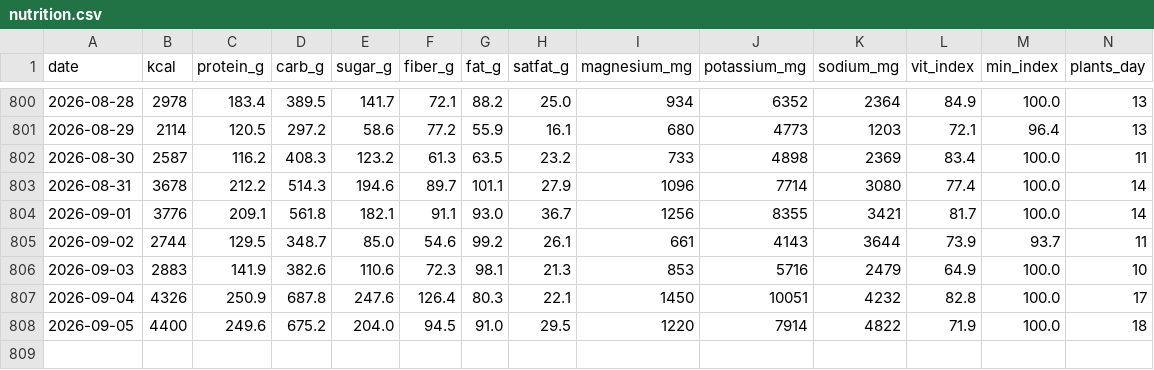
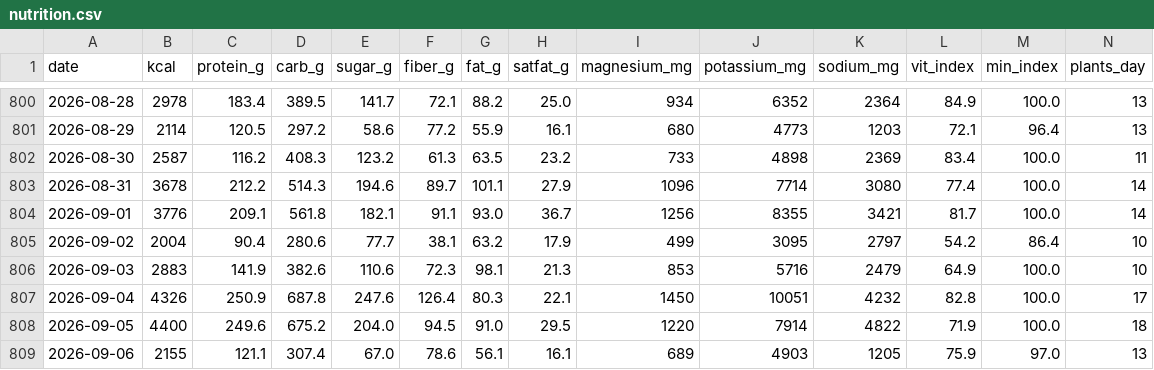
Before and after one commit to micmer-git/micmer-git.github.io, a CSV file: vita/cibo/data/nutrition.csv, drawn as a sheet; only a part is shown, gaps mark what is left out; rows hold the shown columns only; the diff covers the shown part only; the diff names each change by its address in the sheet, - before the commit and + after, or states it on an @@ line.

```diff
--- a/vita/cibo/data/nutrition.csv
+++ b/vita/cibo/data/nutrition.csv
-B805 (kcal): 2744
+B805 (kcal): 2004
-C805 (protein_g): 129.5
+C805 (protein_g): 90.4
-D805 (carb_g): 348.7
+D805 (carb_g): 280.6
-E805 (sugar_g): 85.0
+E805 (sugar_g): 77.7
-F805 (fiber_g): 54.6
+F805 (fiber_g): 38.1
-G805 (fat_g): 99.2
+G805 (fat_g): 63.2
-H805 (satfat_g): 26.1
+H805 (satfat_g): 17.9
-I805 (magnesium_mg): 661
+I805 (magnesium_mg): 499
-J805 (potassium_mg): 4143
+J805 (potassium_mg): 3095
-K805 (sodium_mg): 3644
+K805 (sodium_mg): 2797
-L805 (vit_index): 73.9
+L805 (vit_index): 54.2
-M805 (min_index): 93.7
+M805 (min_index): 86.4
-N805 (plants_day): 11
+N805 (plants_day): 10
+row 809: 2026-09-06 | 2155 | 121.1 | 307.4 | 67.0 | 78.6 | 56.1 | 16.1 | 689 | 4903 | 1205 | 75.9 | 97.0 | 13
```
Also changed, not shown: 20 edited cells elsewhere in this file, vita/cibo/data/flora_foods.csv, vita/cibo/data/metabolismo.csv, 6 other files.
